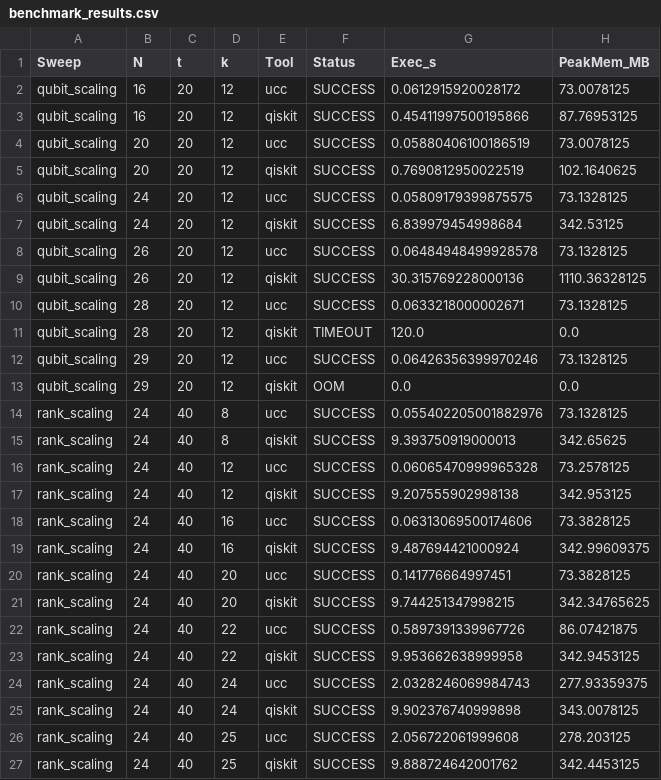
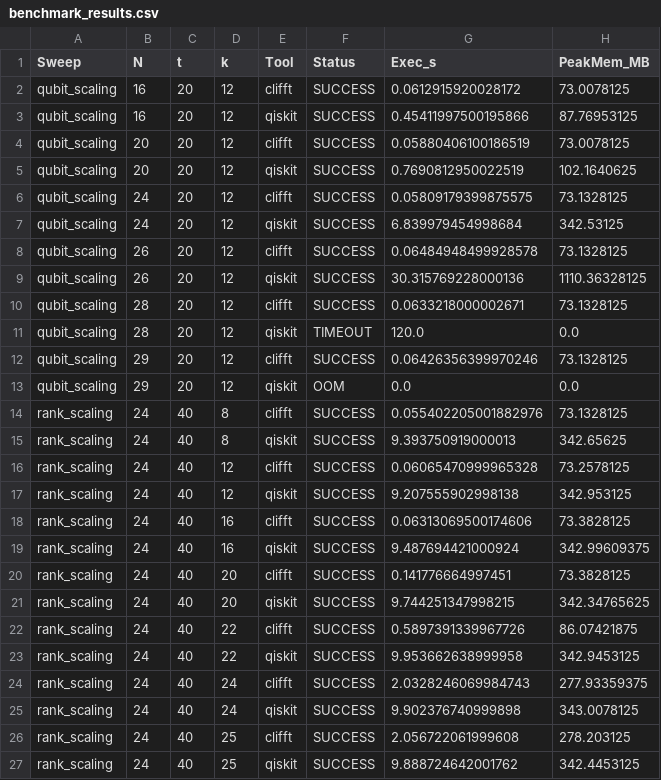
Before and after one commit to unitaryfoundation/clifft, a CSV file: guide/scripts/benchmark_results.csv, drawn as a sheet.

```diff
--- a/guide/scripts/benchmark_results.csv
+++ b/guide/scripts/benchmark_results.csv
@@ -1,27 +1,27 @@
 Sweep,N,t,k,Tool,Status,Exec_s,PeakMem_MB
-qubit_scaling,16,20,12,ucc,SUCCESS,0.0612915920028172,73.0078125
+qubit_scaling,16,20,12,clifft,SUCCESS,0.0612915920028172,73.0078125
 qubit_scaling,16,20,12,qiskit,SUCCESS,0.45411997500195866,87.76953125
-qubit_scaling,20,20,12,ucc,SUCCESS,0.05880406100186519,73.0078125
+qubit_scaling,20,20,12,clifft,SUCCESS,0.05880406100186519,73.0078125
 qubit_scaling,20,20,12,qiskit,SUCCESS,0.7690812950022519,102.1640625
-qubit_scaling,24,20,12,ucc,SUCCESS,0.05809179399875575,73.1328125
+qubit_scaling,24,20,12,clifft,SUCCESS,0.05809179399875575,73.1328125
 qubit_scaling,24,20,12,qiskit,SUCCESS,6.839979454998684,342.53125
-qubit_scaling,26,20,12,ucc,SUCCESS,0.06484948499928578,73.1328125
+qubit_scaling,26,20,12,clifft,SUCCESS,0.06484948499928578,73.1328125
 qubit_scaling,26,20,12,qiskit,SUCCESS,30.315769228000136,1110.36328125
-qubit_scaling,28,20,12,ucc,SUCCESS,0.0633218000002671,73.1328125
+qubit_scaling,28,20,12,clifft,SUCCESS,0.0633218000002671,73.1328125
 qubit_scaling,28,20,12,qiskit,TIMEOUT,120.0,0.0
-qubit_scaling,29,20,12,ucc,SUCCESS,0.06426356399970246,73.1328125
+qubit_scaling,29,20,12,clifft,SUCCESS,0.06426356399970246,73.1328125
 qubit_scaling,29,20,12,qiskit,OOM,0.0,0.0
-rank_scaling,24,40,8,ucc,SUCCESS,0.055402205001882976,73.1328125
+rank_scaling,24,40,8,clifft,SUCCESS,0.055402205001882976,73.1328125
 rank_scaling,24,40,8,qiskit,SUCCESS,9.393750919000013,342.65625
-rank_scaling,24,40,12,ucc,SUCCESS,0.06065470999965328,73.2578125
+rank_scaling,24,40,12,clifft,SUCCESS,0.06065470999965328,73.2578125
 rank_scaling,24,40,12,qiskit,SUCCESS,9.207555902998138,342.953125
-rank_scaling,24,40,16,ucc,SUCCESS,0.06313069500174606,73.3828125
+rank_scaling,24,40,16,clifft,SUCCESS,0.06313069500174606,73.3828125
 rank_scaling,24,40,16,qiskit,SUCCESS,9.487694421000924,342.99609375
-rank_scaling,24,40,20,ucc,SUCCESS,0.141776664997451,73.3828125
+rank_scaling,24,40,20,clifft,SUCCESS,0.141776664997451,73.3828125
 rank_scaling,24,40,20,qiskit,SUCCESS,9.744251347998215,342.34765625
-rank_scaling,24,40,22,ucc,SUCCESS,0.5897391339967726,86.07421875
+rank_scaling,24,40,22,clifft,SUCCESS,0.5897391339967726,86.07421875
 rank_scaling,24,40,22,qiskit,SUCCESS,9.953662638999958,342.9453125
-rank_scaling,24,40,24,ucc,SUCCESS,2.0328246069984743,277.93359375
+rank_scaling,24,40,24,clifft,SUCCESS,2.0328246069984743,277.93359375
 rank_scaling,24,40,24,qiskit,SUCCESS,9.902376740999898,343.0078125
-rank_scaling,24,40,25,ucc,SUCCESS,2.056722061999608,278.203125
+rank_scaling,24,40,25,clifft,SUCCESS,2.056722061999608,278.203125
 rank_scaling,24,40,25,qiskit,SUCCESS,9.888724642001762,342.4453125
```
Also changed, not shown: 27 other files.
